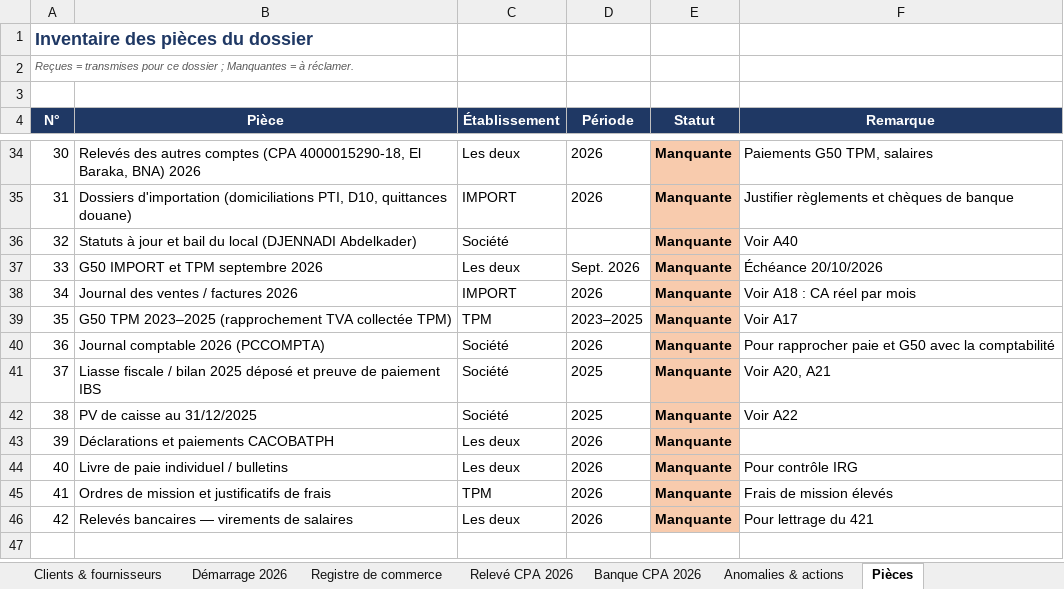
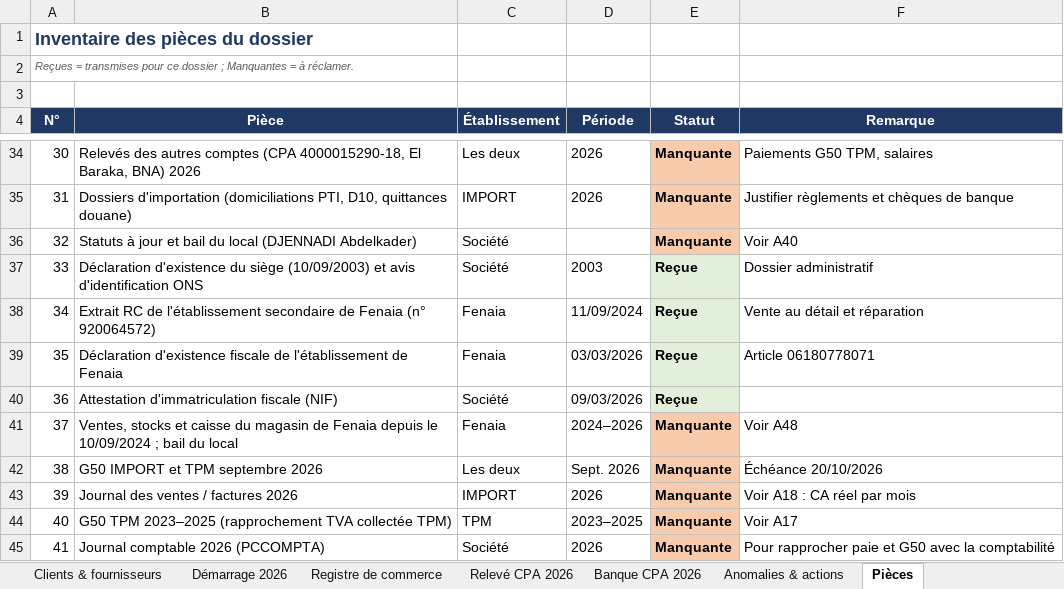
Before and after one commit to residencenezla-commits/hey-, an Excel workbook: DOSSIER_COMPTABLE_SARL_DPR_COMPAGNY_2026.xlsx, sheet Pièces, drawn as a sheet; only a part is shown, gaps mark what is left out; the shorter side is filled out with more unchanged rows; values as stored, in another font and other column widths than the file's, no borders; addresses are those after the commit; the diff names each change by its address in the sheet, - before the commit and + after, or states it on an @@ line.

```diff
--- a/DOSSIER_COMPTABLE_SARL_DPR_COMPAGNY_2026.xlsx (sheet Pièces)
+++ b/DOSSIER_COMPTABLE_SARL_DPR_COMPAGNY_2026.xlsx (sheet Pièces)
+row 37: 33 | Déclaration d'existence du siège (10/09/2003) et avis d'identification ONS | Société | 2003 | Reçue | Dossier administratif
+row 38: 34 | Extrait RC de l'établissement secondaire de Fenaia (n° 920064572) | Fenaia | 11/09/2024 | Reçue | Vente au détail et réparation
+row 39: 35 | Déclaration d'existence fiscale de l'établissement de Fenaia | Fenaia | 03/03/2026 | Reçue | Article 06180778071
+row 40: 36 | Attestation d'immatriculation fiscale (NIF) | Société | 09/03/2026 | Reçue
+row 41: 37 | Ventes, stocks et caisse du magasin de Fenaia depuis le 10/09/2024 ; bail du local | Fenaia | 2024–2026 | Manquante | Voir A48
@@ column A (N°) renumbered from row 42 down @@
```
Also changed, not shown: sheet Registre de commerce, sheet Anomalies & actions, sheet Synthèse, sheet Paramètres, 1 other file.
